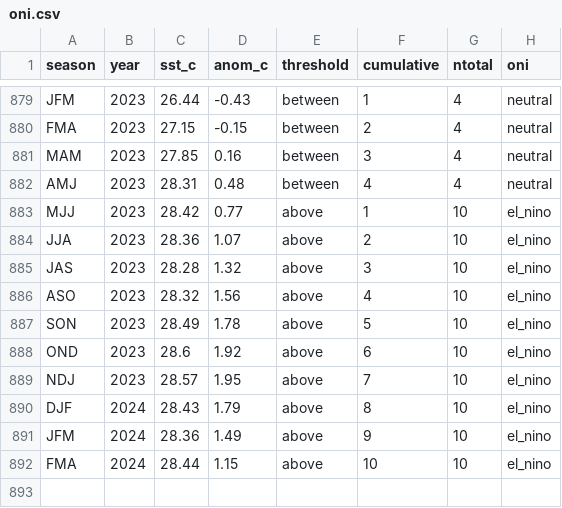
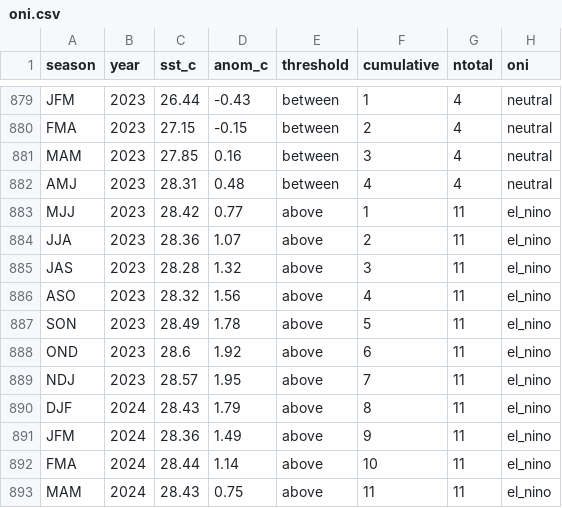
Before and after one commit to ahuang11/ninodata, a CSV file: oni.csv, drawn as a sheet; only a part is shown, gaps mark what is left out.

```diff
--- a/oni.csv
+++ b/oni.csv
@@ -882,11 +882,12 @@ MAM,2023,27.85,0.16,between,3,4,neutral
 AMJ,2023,28.31,0.48,between,4,4,neutral
-MJJ,2023,28.42,0.77,above,1,10,el_nino
-JJA,2023,28.36,1.07,above,2,10,el_nino
-JAS,2023,28.28,1.32,above,3,10,el_nino
-ASO,2023,28.32,1.56,above,4,10,el_nino
-SON,2023,28.49,1.78,above,5,10,el_nino
-OND,2023,28.6,1.92,above,6,10,el_nino
-NDJ,2023,28.57,1.95,above,7,10,el_nino
-DJF,2024,28.43,1.79,above,8,10,el_nino
-JFM,2024,28.36,1.49,above,9,10,el_nino
-FMA,2024,28.44,1.15,above,10,10,el_nino
+MJJ,2023,28.42,0.77,above,1,11,el_nino
+JJA,2023,28.36,1.07,above,2,11,el_nino
+JAS,2023,28.28,1.32,above,3,11,el_nino
+ASO,2023,28.32,1.56,above,4,11,el_nino
+SON,2023,28.49,1.78,above,5,11,el_nino
+OND,2023,28.6,1.92,above,6,11,el_nino
+NDJ,2023,28.57,1.95,above,7,11,el_nino
+DJF,2024,28.43,1.79,above,8,11,el_nino
+JFM,2024,28.36,1.49,above,9,11,el_nino
+FMA,2024,28.44,1.14,above,10,11,el_nino
+MAM,2024,28.43,0.75,above,11,11,el_nino
```
Also changed, not shown: nino_ml.csv, oni_cpc_table.csv.
